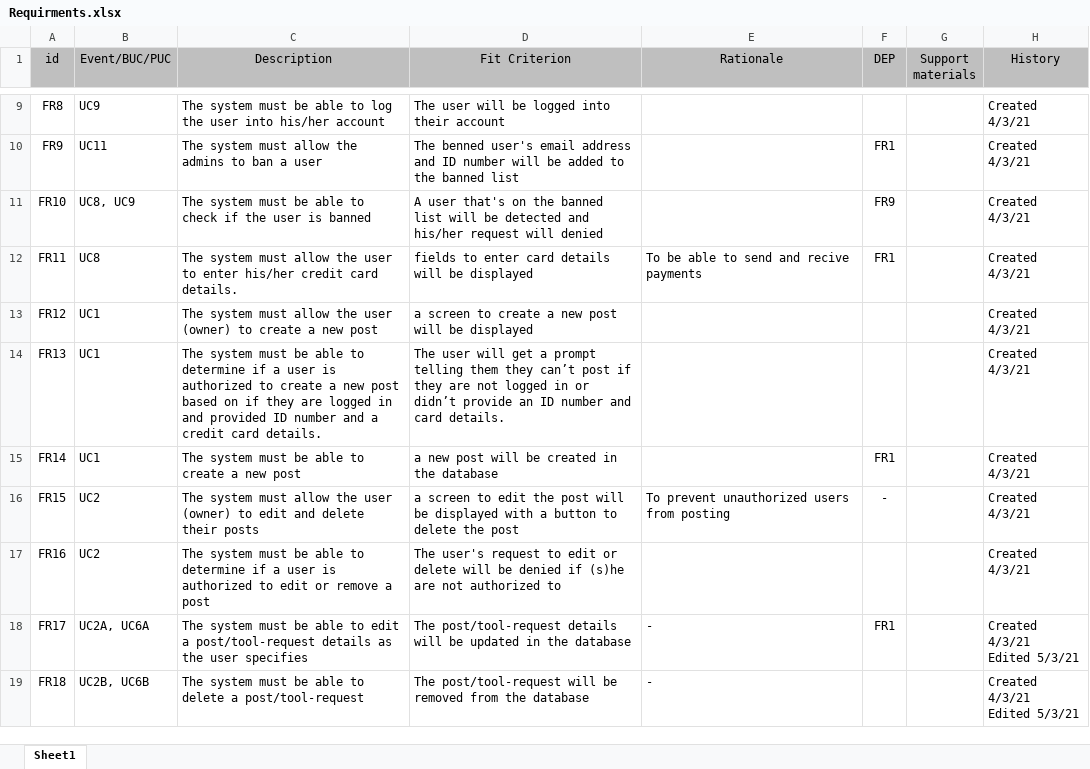
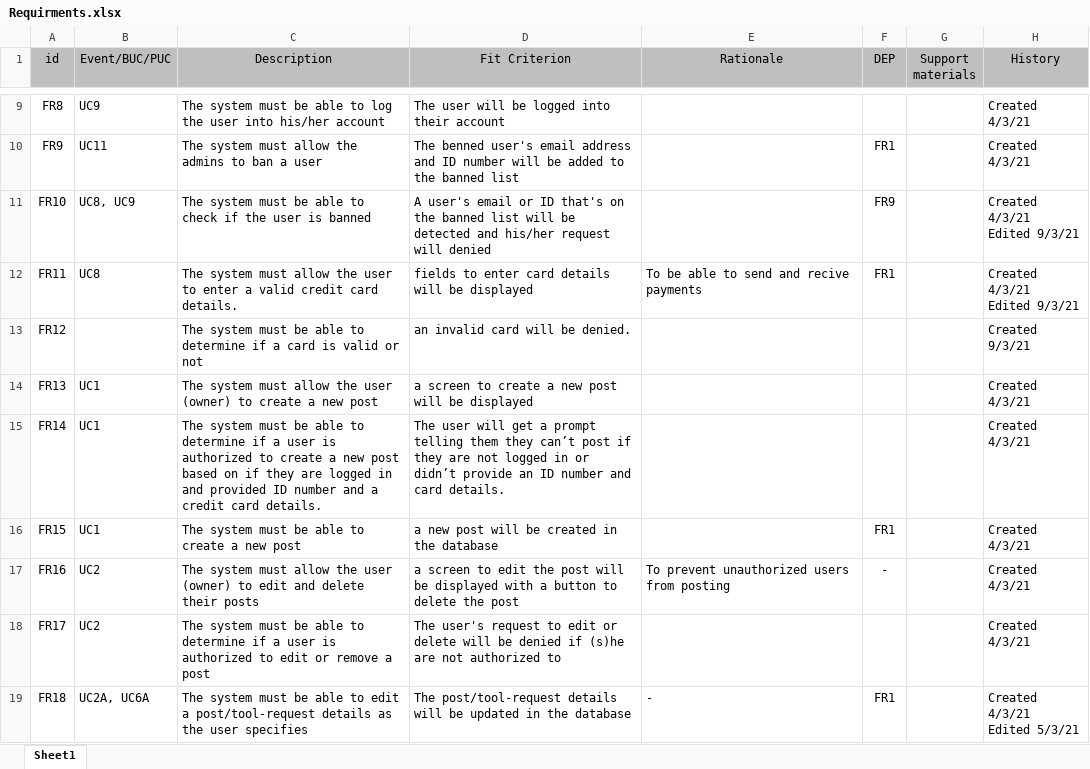
Before and after one commit to ElforL/Graduation-Project, an Excel workbook: Requirements/Requirments.xlsx, sheet Sheet1, drawn as a sheet; only a part is shown, gaps mark what is left out; values as stored, in another font and other column widths than the file's, no borders; ↵ is a line break in a cell; the diff covers the shown part only; the diff names each change by its address in the sheet, - before the commit and + after, or states it on an @@ line.

```diff
--- a/Requirements/Requirments.xlsx (sheet Sheet1)
+++ b/Requirements/Requirments.xlsx (sheet Sheet1)
-D11 (Fit Criterion): A user that's on…
+D11 (Fit Criterion): A user's email or ID that's on…
-H11:H12 (History): Created 4/3/21
+H11:H12 (History): Created 4/3/21 ↵ Edited 9/3/21
-C12 (Description): …to enter his/her credit card…
+C12 (Description): …to enter a valid credit card…
-B13 (Event/BUC/PUC): UC1
+B13 (Event/BUC/PUC): (empty)
-C13 (Description): …system must allow the user (owner) to create a new post
+C13 (Description): …system must be able to determine if a card is valid or not
-D13 (Fit Criterion): a screen to create a new post will be displayed
+D13 (Fit Criterion): an invalid card will be denied.
-H13 (History): Created 4/3/21
+H13 (History): Created 9/3/21
-C14 (Description): …system must be able to determine if a user is authorized to create a new post based on if they are logged in and provided ID number and a credit card details.
+C14 (Description): …system must allow the user (owner) to create a new post
-D14 (Fit Criterion): The user will get a prompt telling them they can’t post if they are not logged in or didn’t provide an ID number and card details.
+D14 (Fit Criterion): a screen to create a new post will be displayed
-C15 (Description): …able to create a new post
+C15 (Description): …able to determine if a user is authorized to create a new post based on if they are logged in and provided ID number and a credit card details.
-D15 (Fit Criterion): a new post will be created in the database
+D15 (Fit Criterion): The user will get a prompt telling them they can’t post if they are not logged in or didn’t provide an ID number and card details.
-F15 (DEP): FR1
+F15 (DEP): (empty)
-B16 (Event/BUC/PUC): UC2
+B16 (Event/BUC/PUC): UC1
-C16 (Description): …system must allow the user (owner) to edit and delete their posts
+C16 (Description): …system must be able to create a new post
-D16 (Fit Criterion): a screen to edit the post will be displayed with a button to delete the post
+D16 (Fit Criterion): a new post will be created in the database
-E16 (Rationale): To prevent unauthorized users from posting
+E16 (Rationale): (empty)
-F16 (DEP): -
+F16 (DEP): FR1
-C17 (Description): …system must be able to determine if a user is authorized to edit or remove a post
+C17 (Description): …system must allow the user (owner) to edit and delete their posts
-D17 (Fit Criterion): The user's request to edit or delete will be denied if (s)he are not authorized to
+D17 (Fit Criterion): a screen to edit the post will be displayed with a button to delete the post
-E17 (Rationale): (empty)
+E17 (Rationale): To prevent unauthorized users from posting
-F17 (DEP): (empty)
+F17 (DEP): -
-B18 (Event/BUC/PUC): UC2A, UC6A
+B18 (Event/BUC/PUC): UC2
-C18 (Description): …able to edit a post/tool-request details as the user specifies
+C18 (Description): …able to determine if a user is authorized to edit or remove a post
-D18 (Fit Criterion): The post/tool-request details will be updated in the database
+D18 (Fit Criterion): The user's request to edit or delete will be denied if (s)he are not authorized to
-E18 (Rationale): -
+E18 (Rationale): (empty)
-F18 (DEP): FR1
+F18 (DEP): (empty)
-H18 (History): Created 4/3/21 ↵ Edited 5/3/21
+H18 (History): Created 4/3/21
-B19 (Event/BUC/PUC): UC2B, UC6B
+B19 (Event/BUC/PUC): UC2A, UC6A
-C19 (Description): …able to delete a post/tool-request
+C19 (Description): …able to edit a post/tool-request details as the user specifies
-D19 (Fit Criterion): The post/tool-request will be removed from the database
+D19 (Fit Criterion): The post/tool-request details will be updated in the database
-F19 (DEP): (empty)
+F19 (DEP): FR1
```
Also changed, not shown: 69 edited cells elsewhere in this sheet, Log.xlsx.
